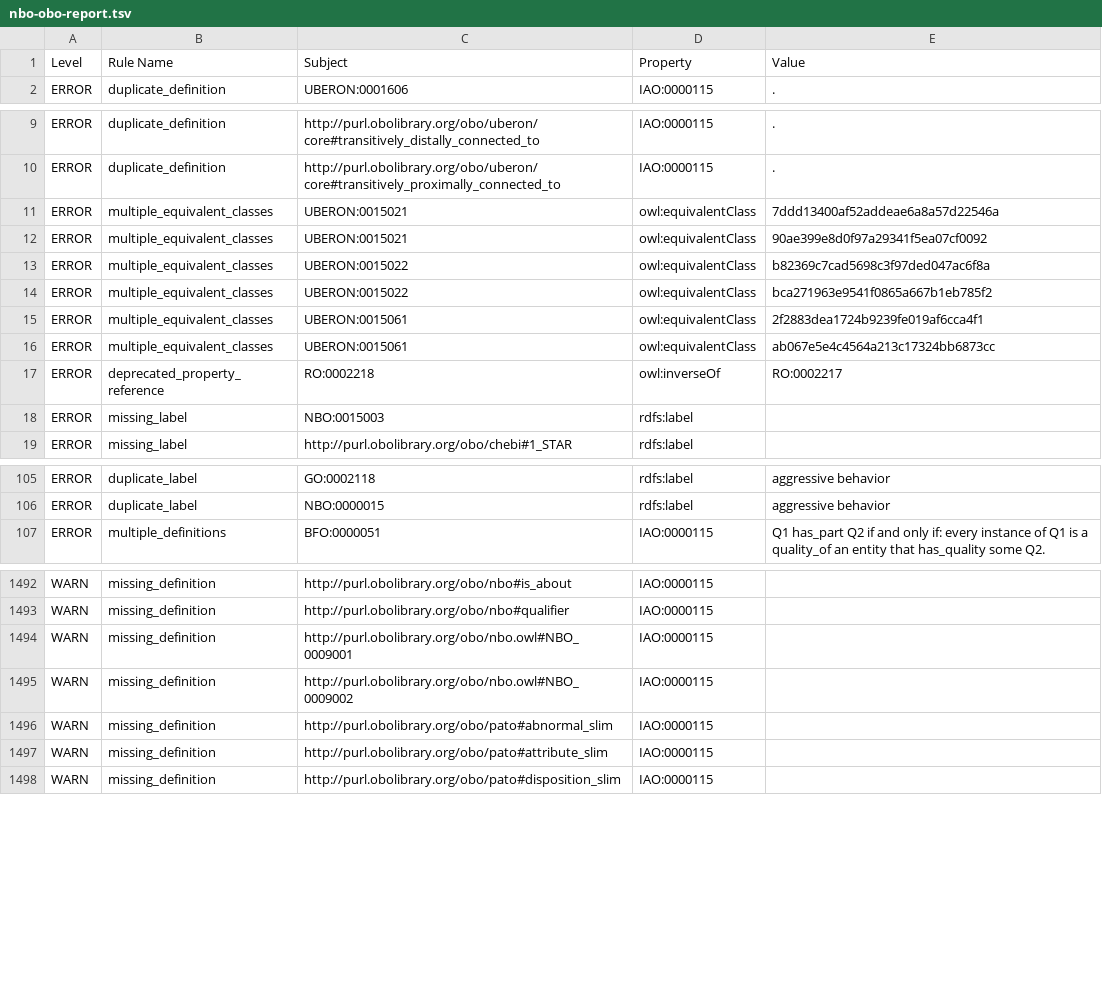
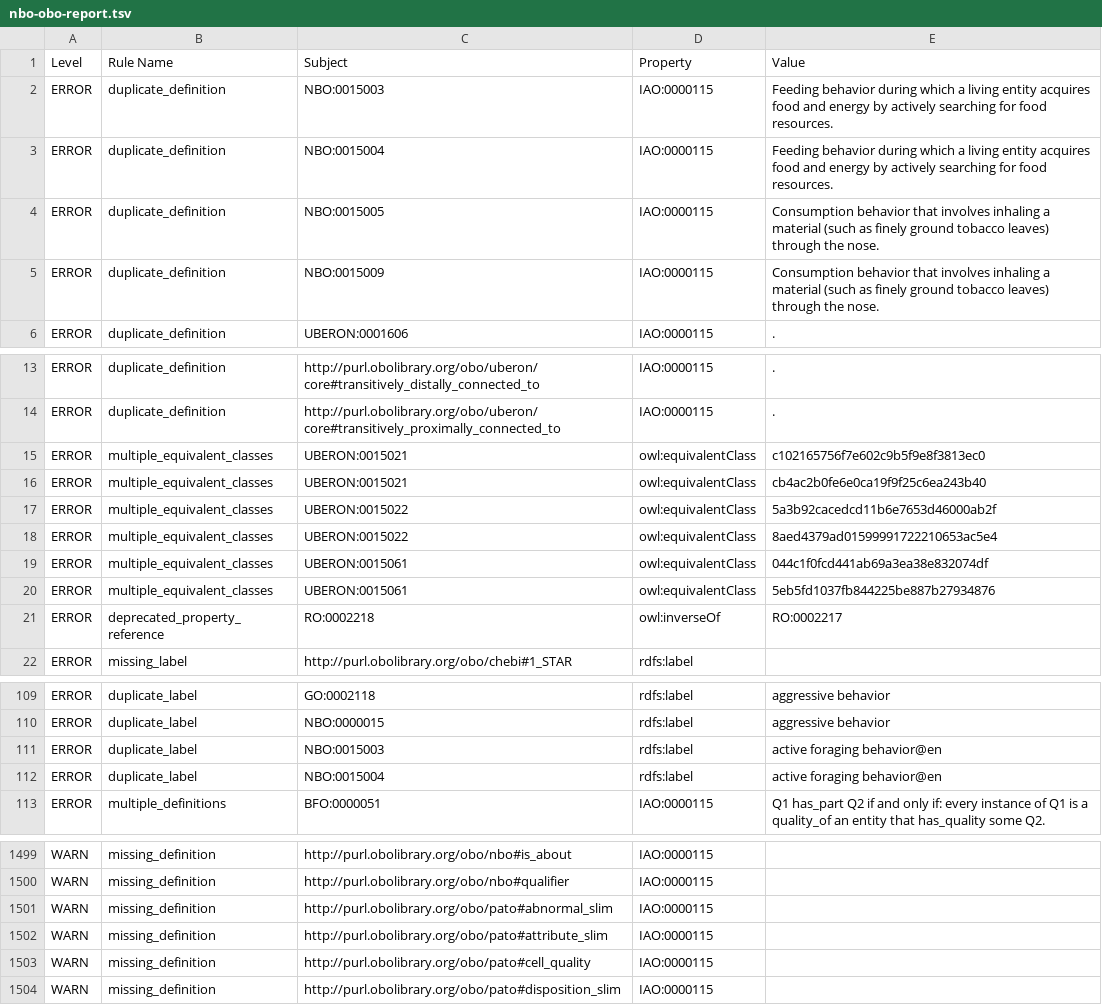
Before and after one commit to obo-behavior/behavior-ontology, a TSV file: reports/nbo-obo-report.tsv, drawn as a sheet; only a part is shown, gaps mark what is left out; the diff covers the shown part only.

```diff
--- a/reports/nbo-obo-report.tsv
+++ b/reports/nbo-obo-report.tsv
@@ -1,2 +1,6 @@
 Level	Rule Name	Subject	Property	Value
+ERROR	duplicate_definition	NBO:0015003	IAO:0000115	Feeding behavior during which a living entity acquires food and energy by actively searching for food resources.	
+ERROR	duplicate_definition	NBO:0015004	IAO:0000115	Feeding behavior during which a living entity acquires food and energy by actively searching for food resources.	
+ERROR	duplicate_definition	NBO:0015005	IAO:0000115	Consumption behavior that involves inhaling a material (such as finely ground tobacco leaves) through the nose.	
+ERROR	duplicate_definition	NBO:0015009	IAO:0000115	Consumption behavior that involves inhaling a material (such as finely ground tobacco leaves) through the nose.	
 ERROR	duplicate_definition	UBERON:0001606	IAO:0000115	.	
@@ -10,10 +14,9 @@ ERROR	duplicate_definition	http://purl.obolibrary.org/obo/uberon/core#transitive
 ERROR	duplicate_definition	http://purl.obolibrary.org/obo/uberon/core#transitively_proximally_connected_to	IAO:0000115	.	
-ERROR	multiple_equivalent_classes	UBERON:0015021	owl:equivalentClass	7ddd13400af52addeae6a8a57d22546a	
-ERROR	multiple_equivalent_classes	UBERON:0015021	owl:equivalentClass	90ae399e8d0f97a29341f5ea07cf0092	
-ERROR	multiple_equivalent_classes	UBERON:0015022	owl:equivalentClass	b82369c7cad5698c3f97ded047ac6f8a	
-ERROR	multiple_equivalent_classes	UBERON:0015022	owl:equivalentClass	bca271963e9541f0865a667b1eb785f2	
-ERROR	multiple_equivalent_classes	UBERON:0015061	owl:equivalentClass	2f2883dea1724b9239fe019af6cca4f1	
-ERROR	multiple_equivalent_classes	UBERON:0015061	owl:equivalentClass	ab067e5e4c4564a213c17324bb6873cc	
+ERROR	multiple_equivalent_classes	UBERON:0015021	owl:equivalentClass	c102165756f7e602c9b5f9e8f3813ec0	
+ERROR	multiple_equivalent_classes	UBERON:0015021	owl:equivalentClass	cb4ac2b0fe6e0ca19f9f25c6ea243b40	
+ERROR	multiple_equivalent_classes	UBERON:0015022	owl:equivalentClass	5a3b92cacedcd11b6e7653d46000ab2f	
+ERROR	multiple_equivalent_classes	UBERON:0015022	owl:equivalentClass	8aed4379ad01599991722210653ac5e4	
+ERROR	multiple_equivalent_classes	UBERON:0015061	owl:equivalentClass	044c1f0fcd441ab69a3ea38e832074df	
+ERROR	multiple_equivalent_classes	UBERON:0015061	owl:equivalentClass	5eb5fd1037fb844225be887b27934876	
 ERROR	deprecated_property_reference	RO:0002218	owl:inverseOf	RO:0002217	
-ERROR	missing_label	NBO:0015003	rdfs:label		
 ERROR	missing_label	http://purl.obolibrary.org/obo/chebi#1_STAR	rdfs:label		
@@ -106,2 +110,4 @@ ERROR	duplicate_label	GO:0002118	rdfs:label	aggressive behavior
 ERROR	duplicate_label	NBO:0000015	rdfs:label	aggressive behavior	
+ERROR	duplicate_label	NBO:0015003	rdfs:label	active foraging behavior@en	
+ERROR	duplicate_label	NBO:0015004	rdfs:label	active foraging behavior@en	
 ERROR	multiple_definitions	BFO:0000051	IAO:0000115	Q1 has_part Q2 if and only if: every instance of Q1 is a quality_of an entity that has_quality some Q2.	
@@ -1493,6 +1500,5 @@ WARN	missing_definition	http://purl.obolibrary.org/obo/nbo#is_about	IAO:0000115
 WARN	missing_definition	http://purl.obolibrary.org/obo/nbo#qualifier	IAO:0000115		
-WARN	missing_definition	http://purl.obolibrary.org/obo/nbo.owl#NBO_0009001	IAO:0000115		
-WARN	missing_definition	http://purl.obolibrary.org/obo/nbo.owl#NBO_0009002	IAO:0000115		
 WARN	missing_definition	http://purl.obolibrary.org/obo/pato#abnormal_slim	IAO:0000115		
 WARN	missing_definition	http://purl.obolibrary.org/obo/pato#attribute_slim	IAO:0000115		
+WARN	missing_definition	http://purl.obolibrary.org/obo/pato#cell_quality	IAO:0000115		
 WARN	missing_definition	http://purl.obolibrary.org/obo/pato#disposition_slim	IAO:0000115		
```
Also changed, not shown: 3 added rows and 2 edited cells elsewhere in this file, src/ontology/reports/nbo-obo-report.tsv, 39 other files.
